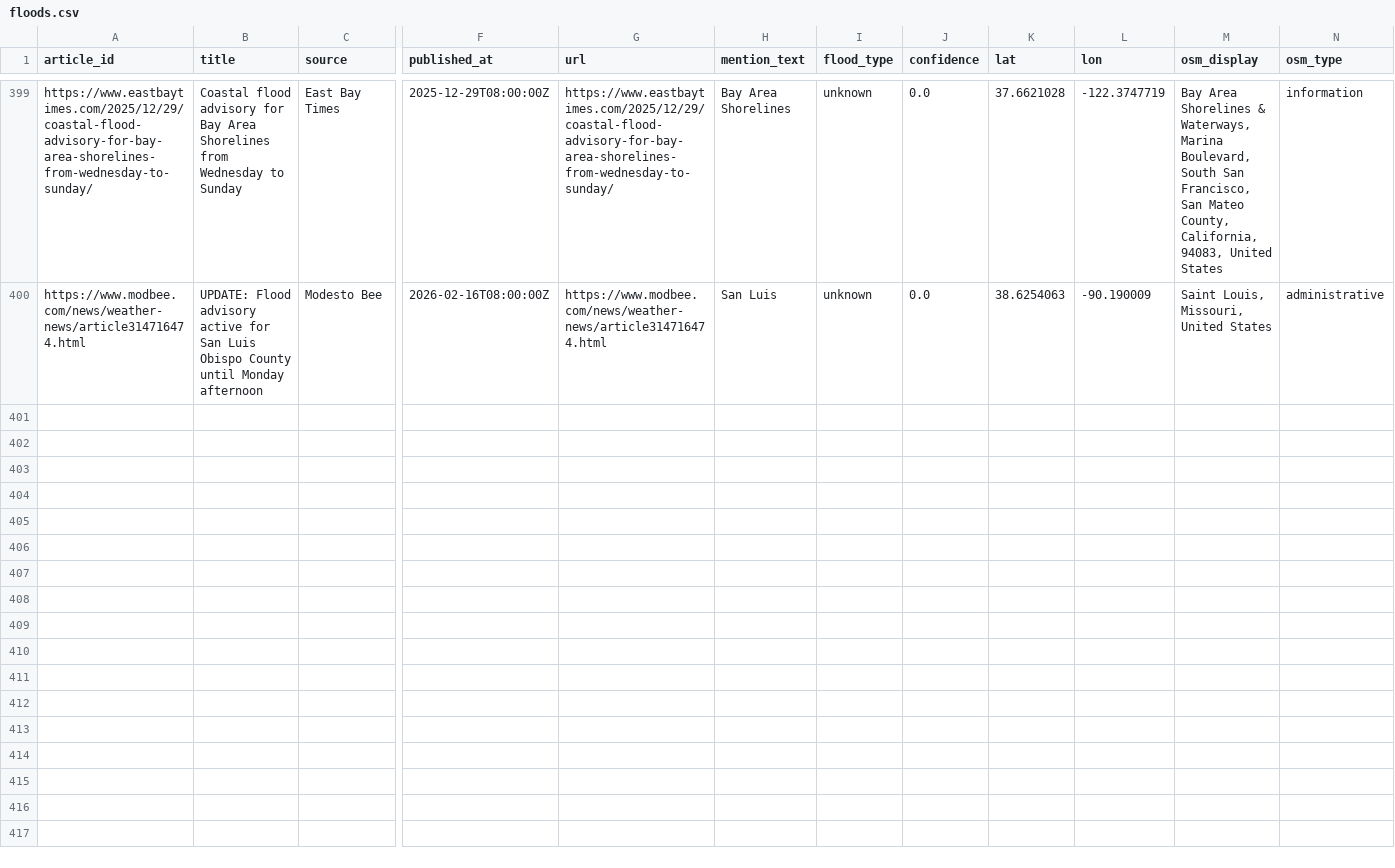
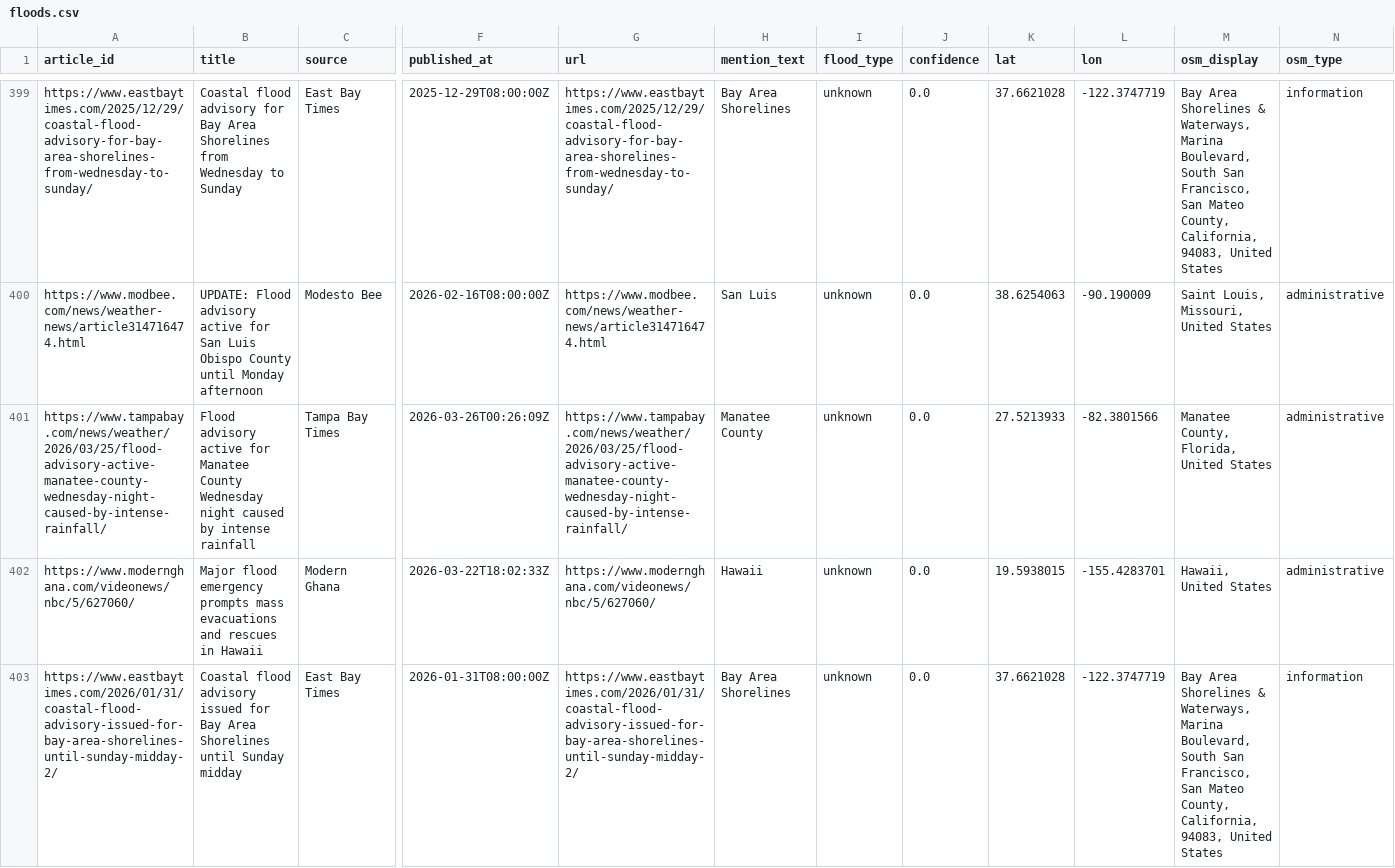
Before and after one commit to rmkenv/floodwire2, a CSV file: data/floods.csv, drawn as a sheet; only a part is shown, gaps mark what is left out; rows hold the shown columns only; the diff covers the shown part only; the diff names each change by its address in the sheet, - before the commit and + after, or states it on an @@ line.

```diff
--- a/data/floods.csv
+++ b/data/floods.csv
+row 401: https://www.tampabay.com/news/weather/2026/03/25/flood-advisory-active-manatee-county-wednesday-night-caused-by-intense-rainfall/ | Flood advisory active for Manatee County Wednesday night caused by intense rainfall | Tampa Bay Times | 2026-03-26T00:26:09Z | https://www.tampabay.com/news/weather/2026/03/25/flood-advisory-active-manatee-county-wednesday-night-caused-by-intense-rainfall/ | Manatee County | unknown | 0.0 | 27.5213933 | -82.3801566 | Manatee County, Florida, United States | administrative
+row 402: https://www.modernghana.com/videonews/nbc/5/627060/ | Major flood emergency prompts mass evacuations and rescues in Hawaii | Modern Ghana | 2026-03-22T18:02:33Z | https://www.modernghana.com/videonews/nbc/5/627060/ | Hawaii | unknown | 0.0 | 19.5938015 | -155.4283701 | Hawaii, United States | administrative
+row 403: https://www.eastbaytimes.com/2026/01/31/coastal-flood-advisory-issued-for-bay-area-shorelines-until-sunday-midday-2/ | Coastal flood advisory issued for Bay Area Shorelines until Sunday midday | East Bay Times | 2026-01-31T08:00:00Z | https://www.eastbaytimes.com/2026/01/31/coastal-flood-advisory-issued-for-bay-area-shorelines-until-sunday-midday-2/ | Bay Area Shorelines | unknown | 0.0 | 37.6621028 | -122.3747719 | Bay Area Shorelines & Waterways, Marina Boulevard, South San Francisco, San Mateo County, California, 94083, United States | information
```
Also changed, not shown: 3 added rows elsewhere in this file, 1 other file.
